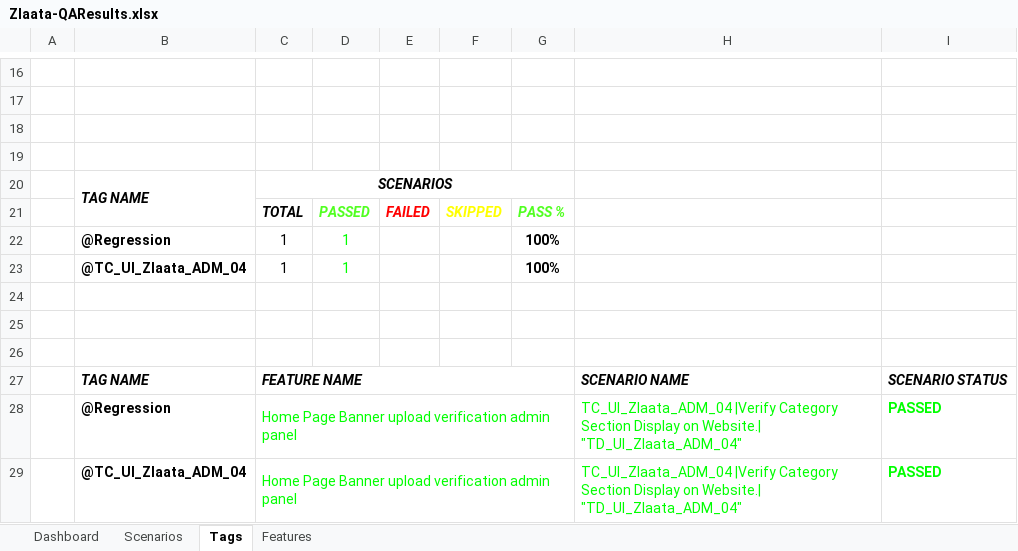
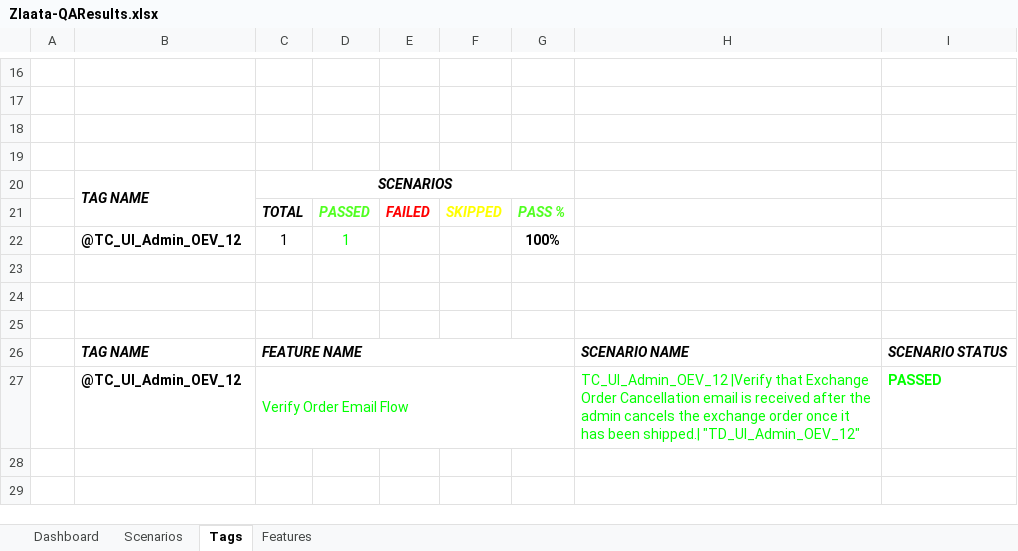
Before and after one commit to ZlaataAutomation/ZlaataQAserver, an Excel workbook: reports/Extent-Report/Zlaata-QAResults.xlsx, sheet Tags, drawn as a sheet; only a part is shown, gaps mark what is left out; values as stored, in another font and other column widths than the file's, no borders; charts and pictures not drawn; removed rows and columns are numbered as before the commit, all else as after; the diff names each change by its address in the sheet, - before the commit and + after, or states it on an @@ line.

```diff
--- a/reports/Extent-Report/Zlaata-QAResults.xlsx (sheet Tags)
+++ b/reports/Extent-Report/Zlaata-QAResults.xlsx (sheet Tags)
-row 22:  | @Regression | 1 | 1 |  |  | 100%
-B22: @TC_UI_Zlaata_ADM_04
+B22: @TC_UI_Admin_OEV_12
-row 28:  | @Regression | Home Page Banner upload verification admin panel |  |  |  |  | TC_UI_Zlaata_ADM_04 |Verify Category Section Display on Website.| "TD_UI_Zlaata_ADM_04" | PASSED
-row 29:  | @TC_UI_Zlaata_ADM_04 | Home Page Banner upload verification admin panel |  |  |  |  | TC_UI_Zlaata_ADM_04 |Verify Category Section Display on Website.| "TD_UI_Zlaata_ADM_04" | PASSED
+row 27:  | @TC_UI_Admin_OEV_12 | Verify Order Email Flow |  |  |  |  | TC_UI_Admin_OEV_12 |Verify that Exchange Order Cancellation email is received after the admin cancels the exchange order once it has been shipped.| "TD_UI_Admin_OEV_12" | PASSED
```
Also changed, not shown: sheet Scenarios, sheet Features, charts or pictures, 14 other files.
